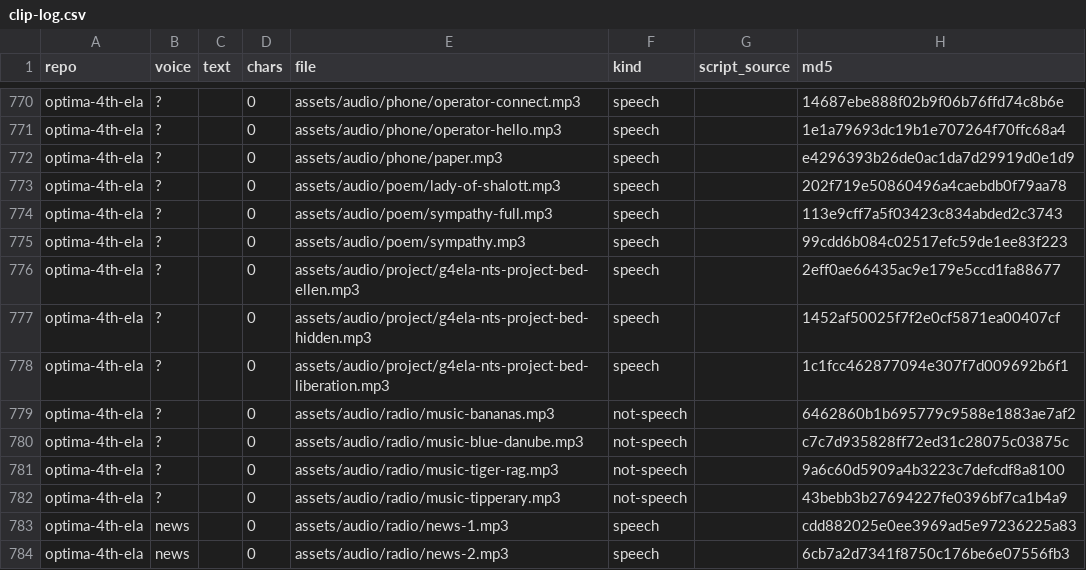
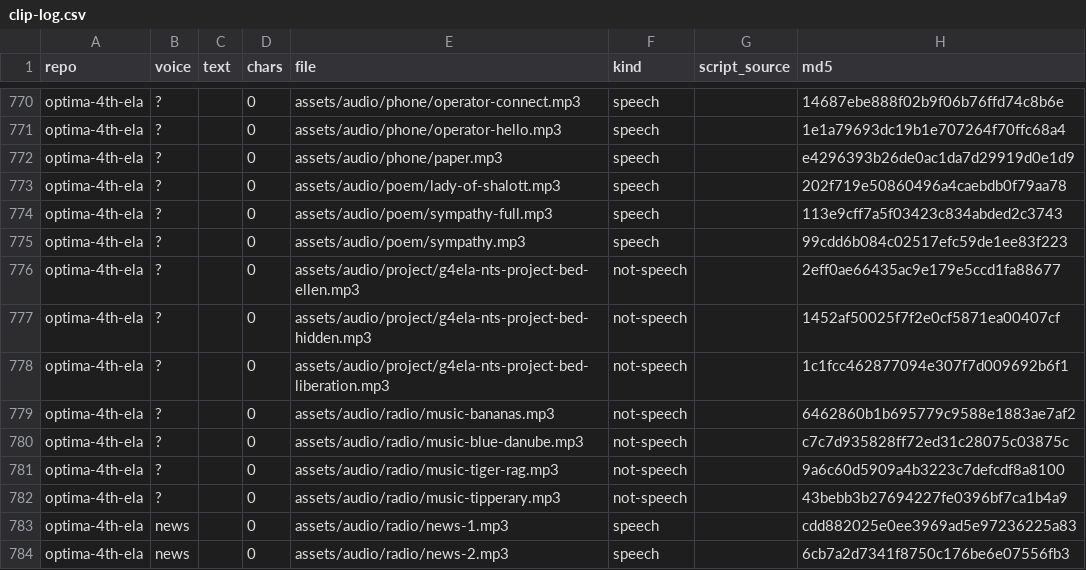
Before and after one commit to optimaondemand/optima-4th-ela, a CSV file: clip-log.csv, drawn as a sheet; only a part is shown, gaps mark what is left out.

```diff
--- a/clip-log.csv
+++ b/clip-log.csv
@@ -775,5 +775,5 @@ optima-4th-ela,?,,0,assets/audio/poem/sympathy-full.mp3,speech,,113e9cff7a5f0342
 optima-4th-ela,?,,0,assets/audio/poem/sympathy.mp3,speech,,99cdd6b084c02517efc59de1ee83f223
-optima-4th-ela,?,,0,assets/audio/project/g4ela-nts-project-bed-ellen.mp3,speech,,2eff0ae66435ac9e179e5ccd1fa88677
-optima-4th-ela,?,,0,assets/audio/project/g4ela-nts-project-bed-hidden.mp3,speech,,1452af50025f7f2e0cf5871ea00407cf
-optima-4th-ela,?,,0,assets/audio/project/g4ela-nts-project-bed-liberation.mp3,speech,,1c1fcc462877094e307f7d009692b6f1
+optima-4th-ela,?,,0,assets/audio/project/g4ela-nts-project-bed-ellen.mp3,not-speech,,2eff0ae66435ac9e179e5ccd1fa88677
+optima-4th-ela,?,,0,assets/audio/project/g4ela-nts-project-bed-hidden.mp3,not-speech,,1452af50025f7f2e0cf5871ea00407cf
+optima-4th-ela,?,,0,assets/audio/project/g4ela-nts-project-bed-liberation.mp3,not-speech,,1c1fcc462877094e307f7d009692b6f1
 optima-4th-ela,?,,0,assets/audio/radio/music-bananas.mp3,not-speech,,6462860b1b695779c9588e1883ae7af2
```
Also changed, not shown: 2 other files.
